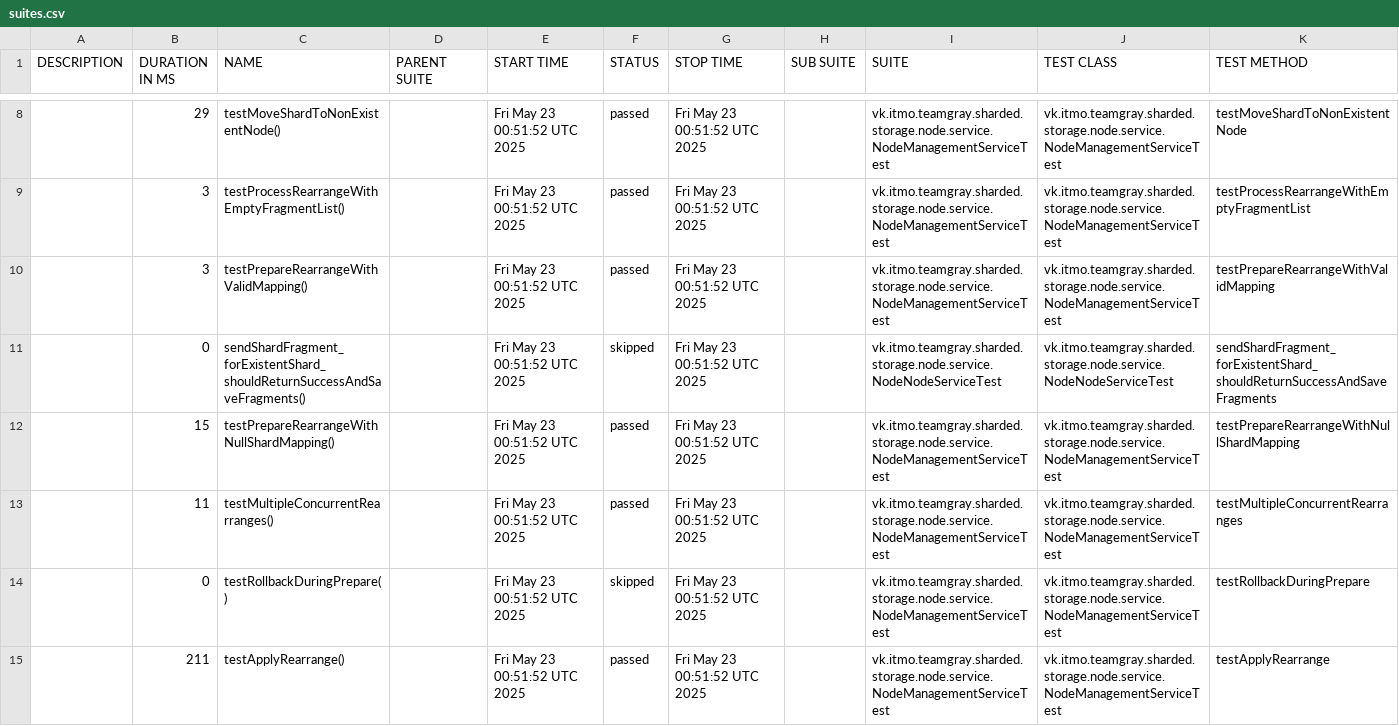
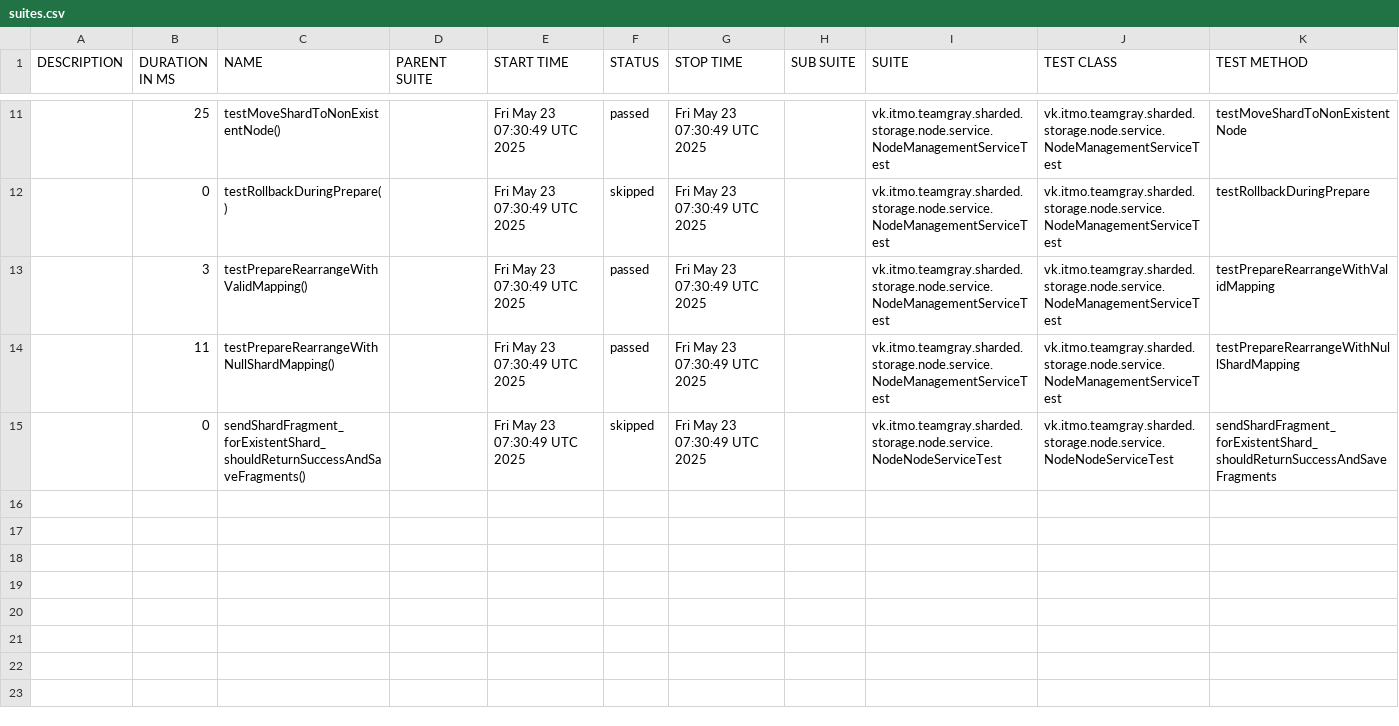
Before and after one commit to Team-Gray-ITMO/sharded-storage, a CSV file: data/suites.csv, drawn as a sheet; only a part is shown, gaps mark what is left out; the diff covers the shown part only.

```diff
--- a/data/suites.csv
+++ b/data/suites.csv
@@ -8,8 +11,5 @@
-"","29","testMoveShardToNonExistentNode()","","Fri May 23 00:51:52 UTC 2025","passed","Fri May 23 00:51:52 UTC 2025","","vk.itmo.teamgray.sharded.storage.node.service.NodeManagementServiceTest","vk.itmo.teamgray.sharded.storage.node.service.NodeManagementServiceTest","testMoveShardToNonExistentNode"
-"","3","testProcessRearrangeWithEmptyFragmentList()","","Fri May 23 00:51:52 UTC 2025","passed","Fri May 23 00:51:52 UTC 2025","","vk.itmo.teamgray.sharded.storage.node.service.NodeManagementServiceTest","vk.itmo.teamgray.sharded.storage.node.service.NodeManagementServiceTest","testProcessRearrangeWithEmptyFragmentList"
-"","3","testPrepareRearrangeWithValidMapping()","","Fri May 23 00:51:52 UTC 2025","passed","Fri May 23 00:51:52 UTC 2025","","vk.itmo.teamgray.sharded.storage.node.service.NodeManagementServiceTest","vk.itmo.teamgray.sharded.storage.node.service.NodeManagementServiceTest","testPrepareRearrangeWithValidMapping"
-"","0","sendShardFragment_forExistentShard_shouldReturnSuccessAndSaveFragments()","","Fri May 23 00:51:52 UTC 2025","skipped","Fri May 23 00:51:52 UTC 2025","","vk.itmo.teamgray.sharded.storage.node.service.NodeNodeServiceTest","vk.itmo.teamgray.sharded.storage.node.service.NodeNodeServiceTest","sendShardFragment_forExistentShard_shouldReturnSuccessAndSaveFragments"
-"","15","testPrepareRearrangeWithNullShardMapping()","","Fri May 23 00:51:52 UTC 2025","passed","Fri May 23 00:51:52 UTC 2025","","vk.itmo.teamgray.sharded.storage.node.service.NodeManagementServiceTest","vk.itmo.teamgray.sharded.storage.node.service.NodeManagementServiceTest","testPrepareRearrangeWithNullShardMapping"
-"","11","testMultipleConcurrentRearranges()","","Fri May 23 00:51:52 UTC 2025","passed","Fri May 23 00:51:52 UTC 2025","","vk.itmo.teamgray.sharded.storage.node.service.NodeManagementServiceTest","vk.itmo.teamgray.sharded.storage.node.service.NodeManagementServiceTest","testMultipleConcurrentRearranges"
-"","0","testRollbackDuringPrepare()","","Fri May 23 00:51:52 UTC 2025","skipped","Fri May 23 00:51:52 UTC 2025","","vk.itmo.teamgray.sharded.storage.node.service.NodeManagementServiceTest","vk.itmo.teamgray.sharded.storage.node.service.NodeManagementServiceTest","testRollbackDuringPrepare"
-"","211","testApplyRearrange()","","Fri May 23 00:51:52 UTC 2025","passed","Fri May 23 00:51:52 UTC 2025","","vk.itmo.teamgray.sharded.storage.node.service.NodeManagementServiceTest","vk.itmo.teamgray.sharded.storage.node.service.NodeManagementServiceTest","testApplyRearrange"
+"","25","testMoveShardToNonExistentNode()","","Fri May 23 07:30:49 UTC 2025","passed","Fri May 23 07:30:49 UTC 2025","","vk.itmo.teamgray.sharded.storage.node.service.NodeManagementServiceTest","vk.itmo.teamgray.sharded.storage.node.service.NodeManagementServiceTest","testMoveShardToNonExistentNode"
+"","0","testRollbackDuringPrepare()","","Fri May 23 07:30:49 UTC 2025","skipped","Fri May 23 07:30:49 UTC 2025","","vk.itmo.teamgray.sharded.storage.node.service.NodeManagementServiceTest","vk.itmo.teamgray.sharded.storage.node.service.NodeManagementServiceTest","testRollbackDuringPrepare"
+"","3","testPrepareRearrangeWithValidMapping()","","Fri May 23 07:30:49 UTC 2025","passed","Fri May 23 07:30:49 UTC 2025","","vk.itmo.teamgray.sharded.storage.node.service.NodeManagementServiceTest","vk.itmo.teamgray.sharded.storage.node.service.NodeManagementServiceTest","testPrepareRearrangeWithValidMapping"
+"","11","testPrepareRearrangeWithNullShardMapping()","","Fri May 23 07:30:49 UTC 2025","passed","Fri May 23 07:30:49 UTC 2025","","vk.itmo.teamgray.sharded.storage.node.service.NodeManagementServiceTest","vk.itmo.teamgray.sharded.storage.node.service.NodeManagementServiceTest","testPrepareRearrangeWithNullShardMapping"
+"","0","sendShardFragment_forExistentShard_shouldReturnSuccessAndSaveFragments()","","Fri May 23 07:30:49 UTC 2025","skipped","Fri May 23 07:30:49 UTC 2025","","vk.itmo.teamgray.sharded.storage.node.service.NodeNodeServiceTest","vk.itmo.teamgray.sharded.storage.node.service.NodeNodeServiceTest","sendShardFragment_forExistentShard_shouldReturnSuccessAndSaveFragments"
```
Also changed, not shown: 4 added rows, 1 removed row and 17 edited cells elsewhere in this file, 42 other files.
